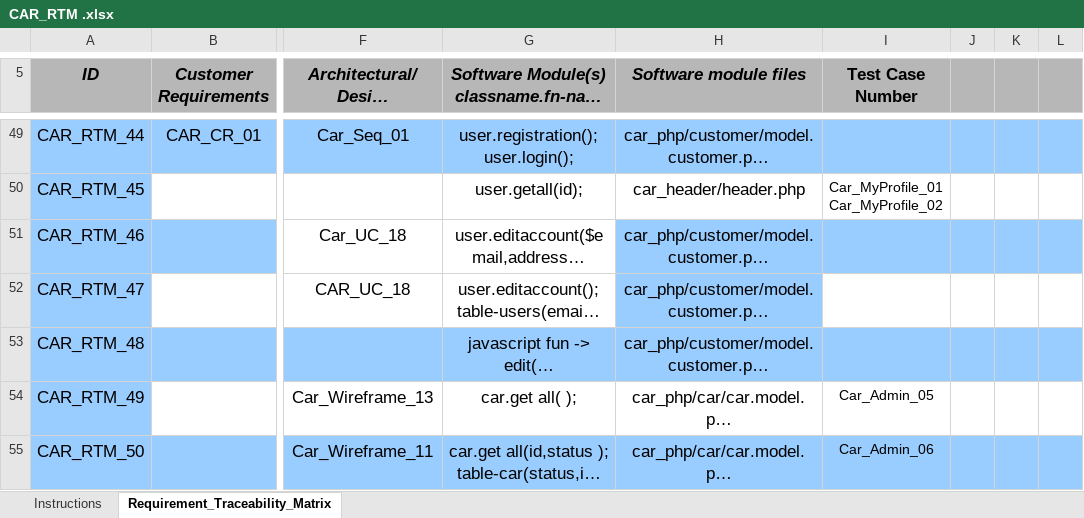
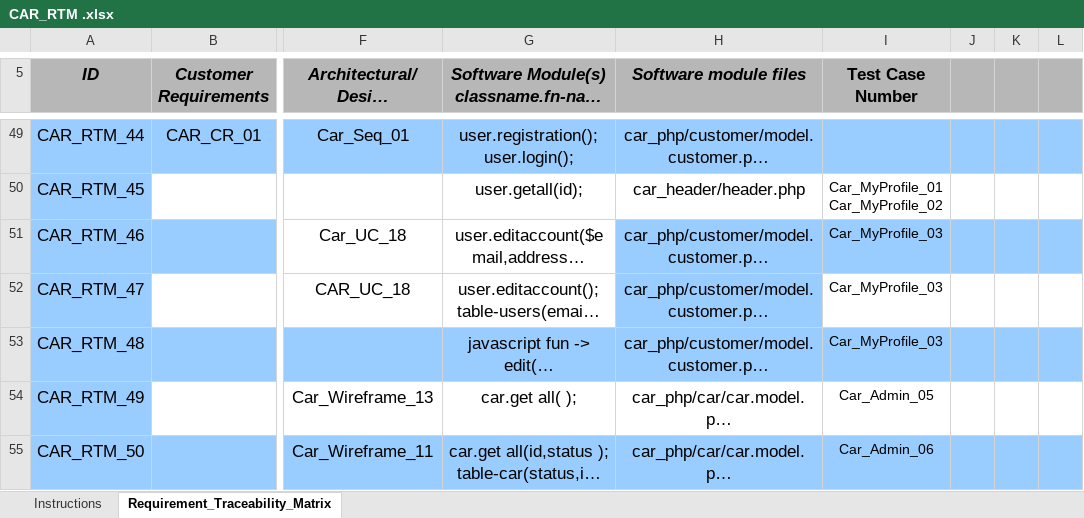
Before and after one commit to FatmaMohamedSoliman/CarPurchasing, an Excel workbook: Requirments/CAR_RTM .xlsx, sheet Requirement_Traceability_Matrix, drawn as a sheet; only a part is shown, gaps mark what is left out; long unchanged cells end in …; values as stored, in another font and other column widths than the file's, no borders; conditional formats not drawn; the diff names each change by its address in the sheet, - before the commit and + after, or states it on an @@ line.

Commit message:
Update RTM

```diff
--- a/Requirments/CAR_RTM .xlsx (sheet Requirement_Traceability_Matrix)
+++ b/Requirments/CAR_RTM .xlsx (sheet Requirement_Traceability_Matrix)
-I51:I53 (Test Case Number): (empty)
+I51:I53 (Test Case Number): Car_MyProfile_03
```
